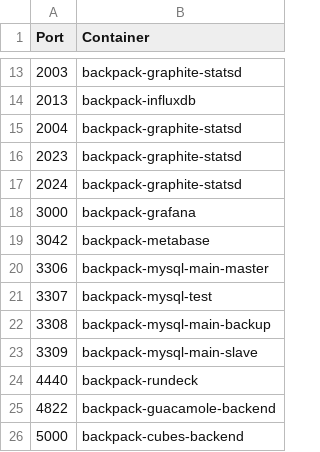
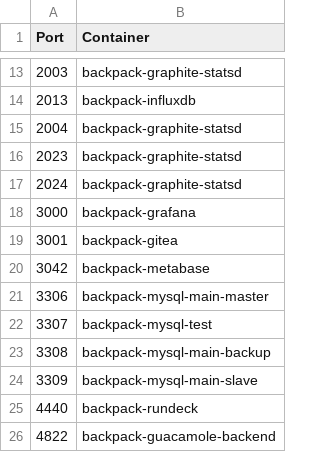
Before and after one commit to alexanderfefelov/docker-backpack, a CSV file: doc/tcp-port-inventory.csv, drawn as a sheet; only a part is shown, gaps mark what is left out; the shorter side is filled out with more unchanged rows.

Commit message:
Add Gitea

```diff
--- a/doc/tcp-port-inventory.csv
+++ b/doc/tcp-port-inventory.csv
@@ -18,2 +18,3 @@ Port,Container
 3000,backpack-grafana
+3001,backpack-gitea
 3042,backpack-metabase
```
Also changed, not shown: 21 other files.
